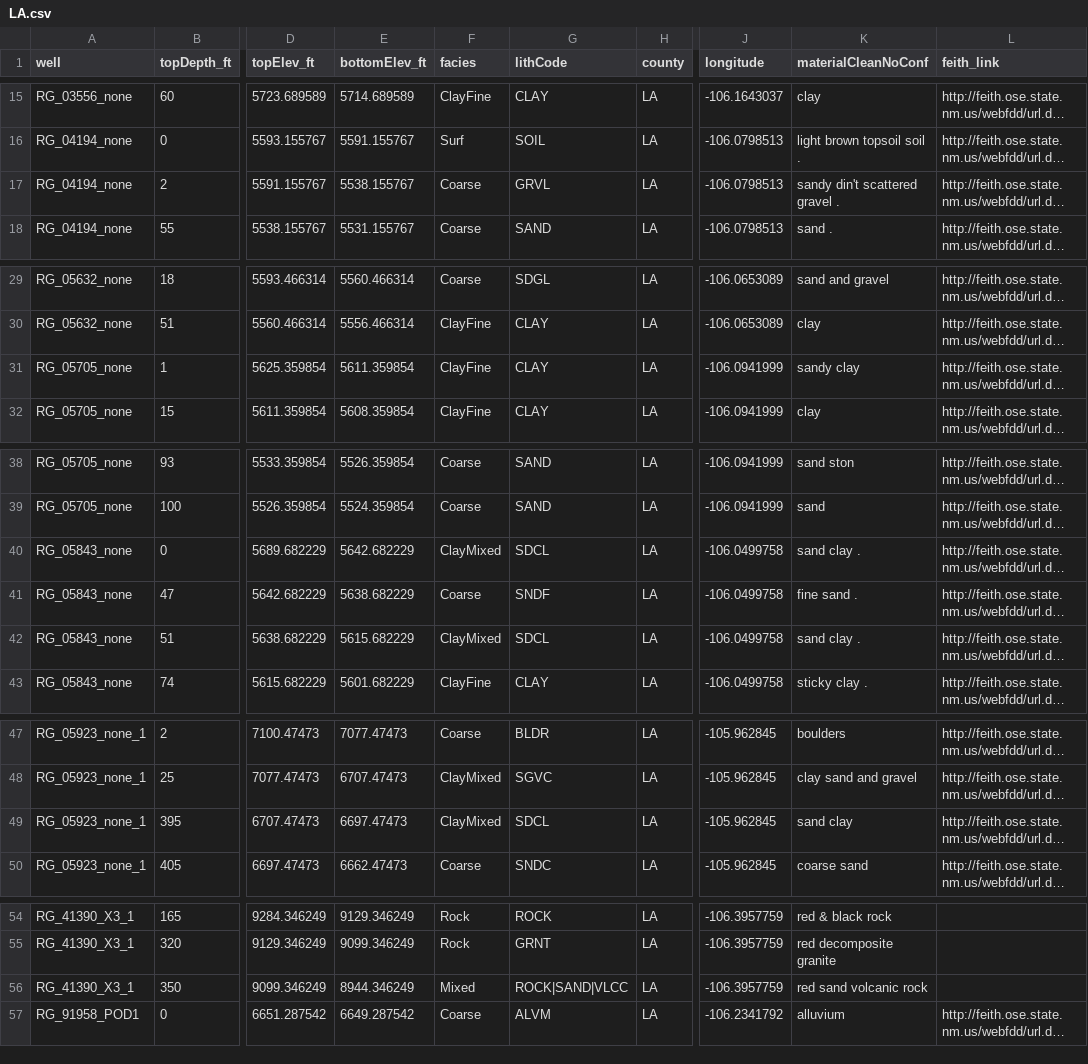
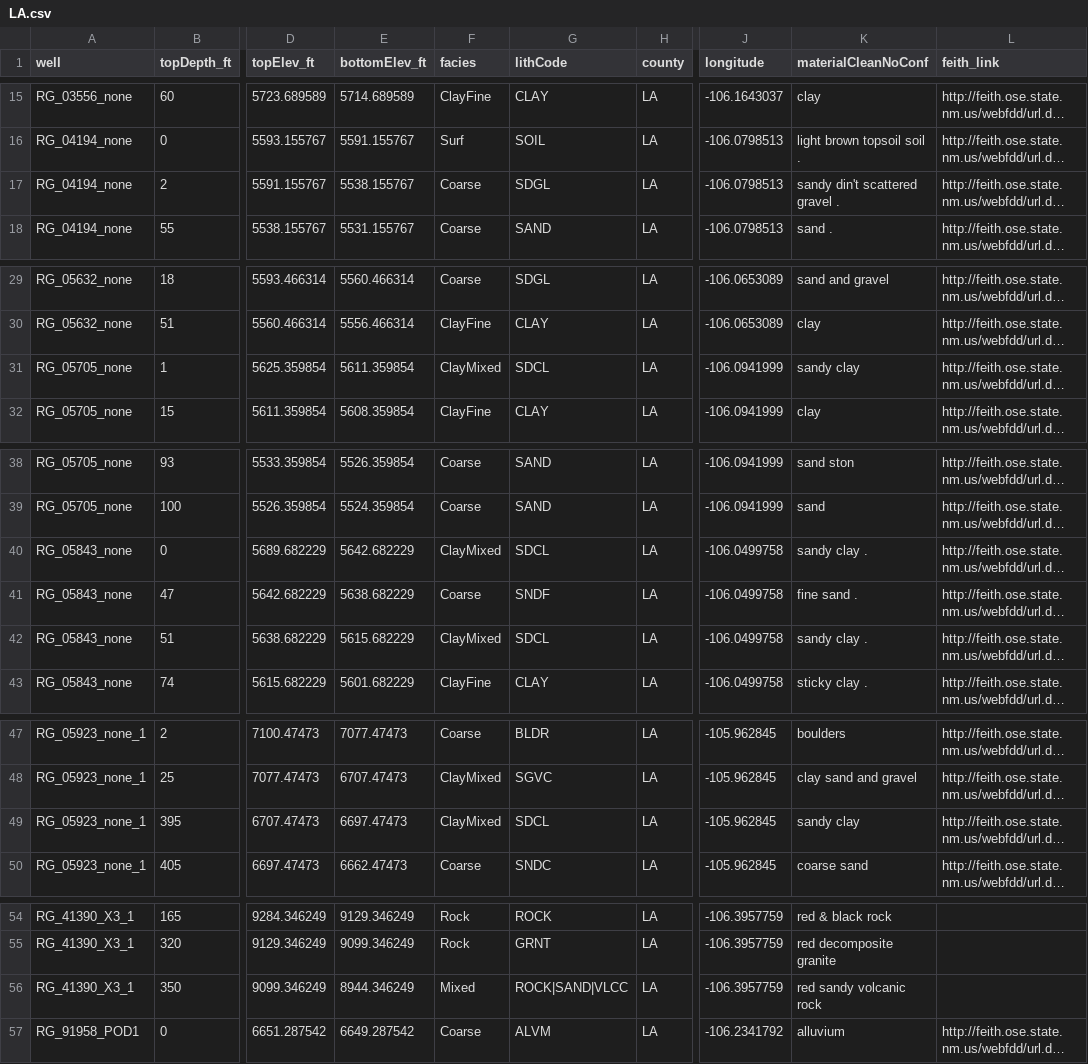
Before and after one commit to jordanab/intervals, a CSV file: LA.csv, drawn as a sheet; only a part is shown, gaps mark what is left out; long unchanged cells end in …; the diff names each change by its address in the sheet, - before the commit and + after, or states it on an @@ line.

```diff
--- a/LA.csv
+++ b/LA.csv
-G17 (lithCode): GRVL
+G17 (lithCode): SDGL
-F31 (facies): ClayFine
+F31 (facies): ClayMixed
-G31 (lithCode): CLAY
+G31 (lithCode): SDCL
-K40 (materialCleanNoConf): sand clay .
+K40 (materialCleanNoConf): sandy clay .
-K42 (materialCleanNoConf): sand clay .
+K42 (materialCleanNoConf): sandy clay .
-K49 (materialCleanNoConf): sand clay
+K49 (materialCleanNoConf): sandy clay
-K56 (materialCleanNoConf): red sand volcanic rock
+K56 (materialCleanNoConf): red sandy volcanic rock
```
Also changed, not shown: GU.csv, HA.csv, 31 other files.
